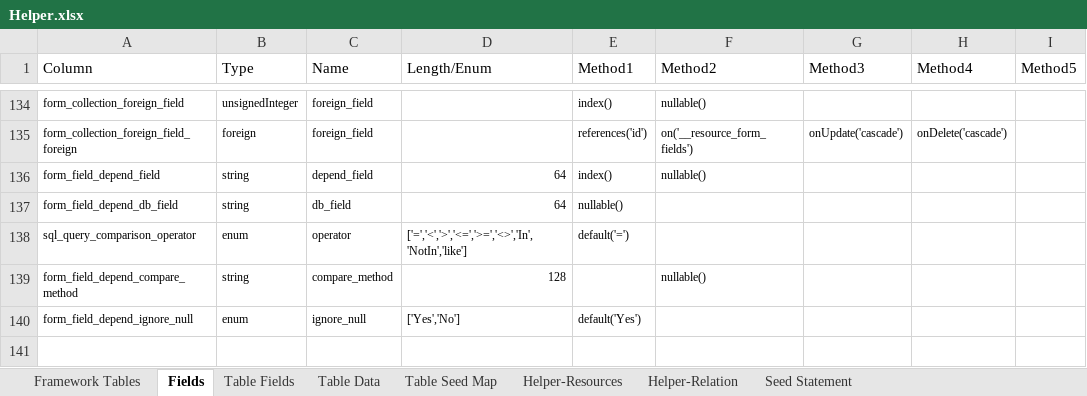
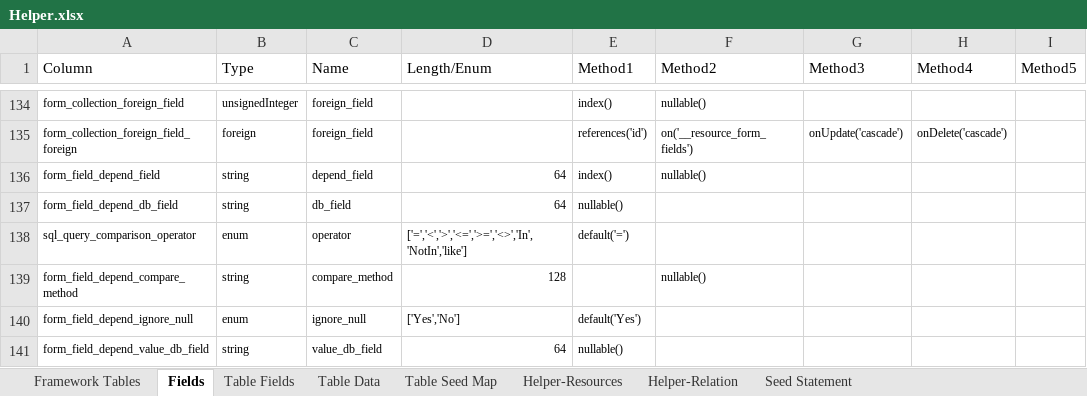
Before and after one commit to MilestoneInnovativeTechnologies/Appframe, an Excel workbook: Helper.xlsx, sheet Fields, drawn as a sheet; only a part is shown, gaps mark what is left out; values as stored, in another font and other column widths than the file's, no borders; conditional formats and table styles not drawn; the diff names each change by its address in the sheet, - before the commit and + after, or states it on an @@ line.

Commit message:
Column,Value DB Field, for non option depended field, added

```diff
--- a/Helper.xlsx (sheet Fields)
+++ b/Helper.xlsx (sheet Fields)
+row 141: form_field_depend_value_db_field | string | value_db_field | 64 | nullable()
```
Also changed, not shown: sheet Table Data, sheet Table Fields, hidden cells.
